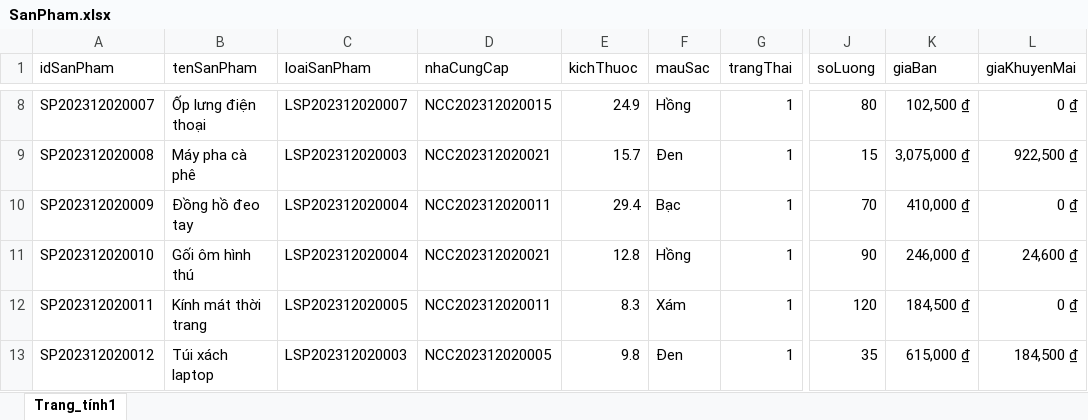
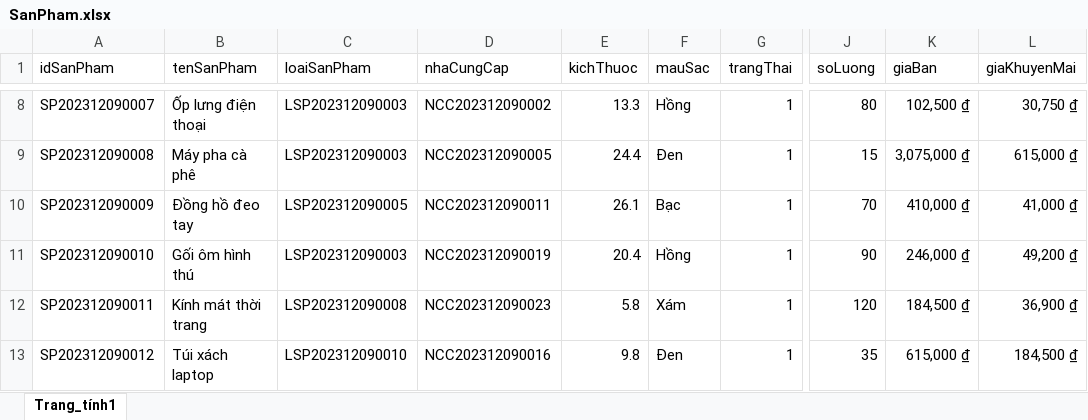
Before and after one commit to HuuVinh0901/Manager_QuanLyHieuSach, an Excel workbook: src/main/resources/DataImports/SanPham.xlsx, sheet Trang_tính1, drawn as a sheet; only a part is shown, gaps mark what is left out; values as stored, in another font and other column widths than the file's, no borders; the diff covers the shown part only; the diff names each change by its address in the sheet, - before the commit and + after, or states it on an @@ line.

```diff
--- a/src/main/resources/DataImports/SanPham.xlsx (sheet Trang_tính1)
+++ b/src/main/resources/DataImports/SanPham.xlsx (sheet Trang_tính1)
-A8 (idSanPham): SP202312020007
+A8 (idSanPham): SP202312090007
-C8 (loaiSanPham): LSP202312020007
+C8 (loaiSanPham): LSP202312090003
-D8 (nhaCungCap): NCC202312020015
+D8 (nhaCungCap): NCC202312090002
-E8 (kichThuoc): 24.9
+E8 (kichThuoc): 13.3
-L8 (giaKhuyenMai): 0 ₫
+L8 (giaKhuyenMai): 30,750 ₫
-A9 (idSanPham): SP202312020008
+A9 (idSanPham): SP202312090008
-C9 (loaiSanPham): LSP202312020003
+C9 (loaiSanPham): LSP202312090003
-D9 (nhaCungCap): NCC202312020021
+D9 (nhaCungCap): NCC202312090005
-E9 (kichThuoc): 15.7
+E9 (kichThuoc): 24.4
-L9 (giaKhuyenMai): 922,500 ₫
+L9 (giaKhuyenMai): 615,000 ₫
-A10 (idSanPham): SP202312020009
+A10 (idSanPham): SP202312090009
-C10 (loaiSanPham): LSP202312020004
+C10 (loaiSanPham): LSP202312090005
-D10 (nhaCungCap): NCC202312020011
+D10 (nhaCungCap): NCC202312090011
-E10 (kichThuoc): 29.4
+E10 (kichThuoc): 26.1
-L10 (giaKhuyenMai): 0 ₫
+L10 (giaKhuyenMai): 41,000 ₫
-A11 (idSanPham): SP202312020010
+A11 (idSanPham): SP202312090010
-C11 (loaiSanPham): LSP202312020004
+C11 (loaiSanPham): LSP202312090003
-D11 (nhaCungCap): NCC202312020021
+D11 (nhaCungCap): NCC202312090019
-E11 (kichThuoc): 12.8
+E11 (kichThuoc): 20.4
-L11 (giaKhuyenMai): 24,600 ₫
+L11 (giaKhuyenMai): 49,200 ₫
-A12 (idSanPham): SP202312020011
+A12 (idSanPham): SP202312090011
-C12 (loaiSanPham): LSP202312020005
+C12 (loaiSanPham): LSP202312090008
-D12 (nhaCungCap): NCC202312020011
+D12 (nhaCungCap): NCC202312090023
-E12 (kichThuoc): 8.3
+E12 (kichThuoc): 5.8
-L12 (giaKhuyenMai): 0 ₫
+L12 (giaKhuyenMai): 36,900 ₫
-A13 (idSanPham): SP202312020012
+A13 (idSanPham): SP202312090012
-C13 (loaiSanPham): LSP202312020003
+C13 (loaiSanPham): LSP202312090010
-D13 (nhaCungCap): NCC202312020005
+D13 (nhaCungCap): NCC202312090016
```
Also changed, not shown: 284 edited cells elsewhere in this sheet, src/main/resources/DataImports/Sach.xlsx, 3 other files.
